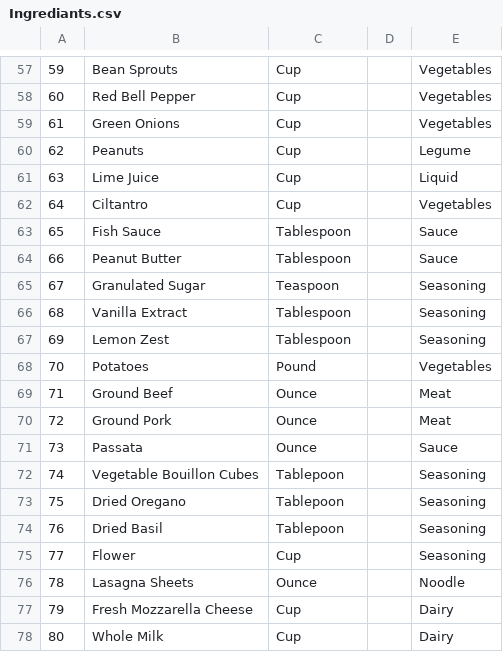
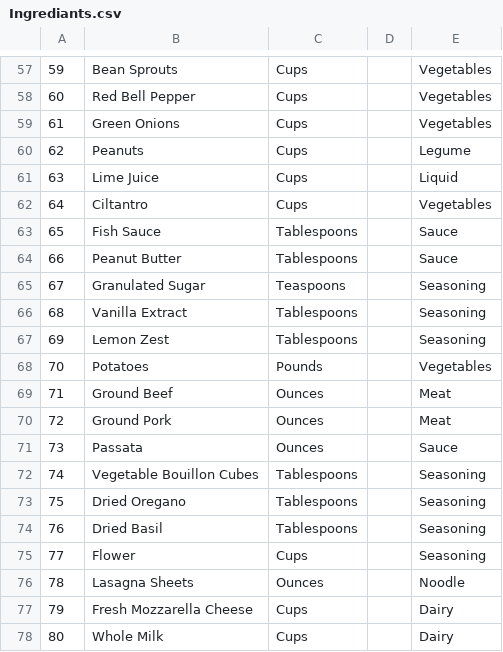
Before and after one commit to fkaucher1288/FinalProject, a CSV file: DB/DB Data CSV Files/Ingrediants.csv, drawn as a sheet; only a part is shown, gaps mark what is left out; the diff covers the shown part only; the diff names each change by its address in the sheet, - before the commit and + after, or states it on an @@ line.

```diff
--- a/DB/DB Data CSV Files/Ingrediants.csv
+++ b/DB/DB Data CSV Files/Ingrediants.csv
-C57:C62: Cup
+C57:C62: Cups
-C63:C64: Tablespoon
+C63:C64: Tablespoons
-C65: Teaspoon
+C65: Teaspoons
-C66:C67: Tablespoon
+C66:C67: Tablespoons
-C68: Pound
+C68: Pounds
-C69:C71: Ounce
+C69:C71: Ounces
-C72:C74: Tablepoon
+C72:C74: Tablespoons
-C75: Cup
+C75: Cups
-C76: Ounce
+C76: Ounces
-C77:C78: Cup
+C77:C78: Cups
```
Also changed, not shown: 1 added row, 1 removed row and 49 edited cells elsewhere in this file, 4 other files.
